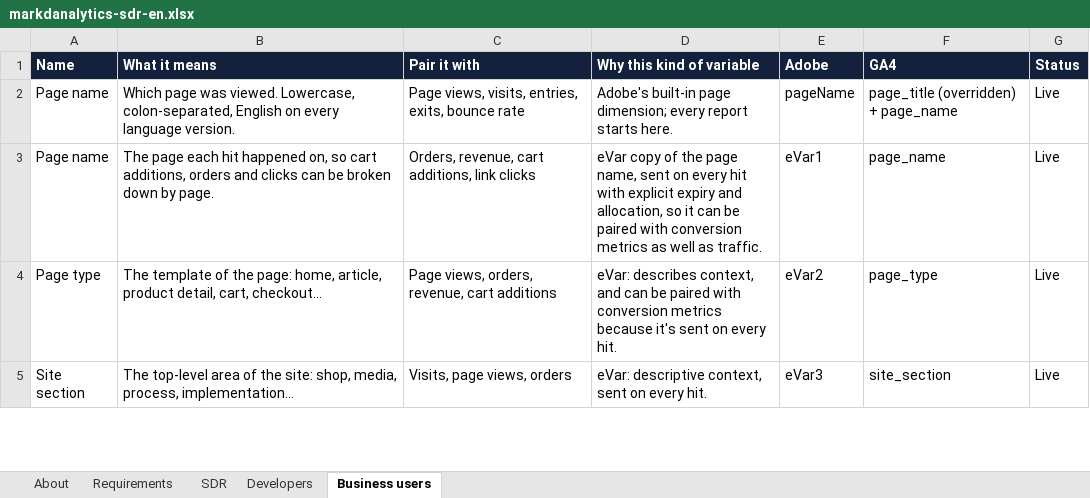
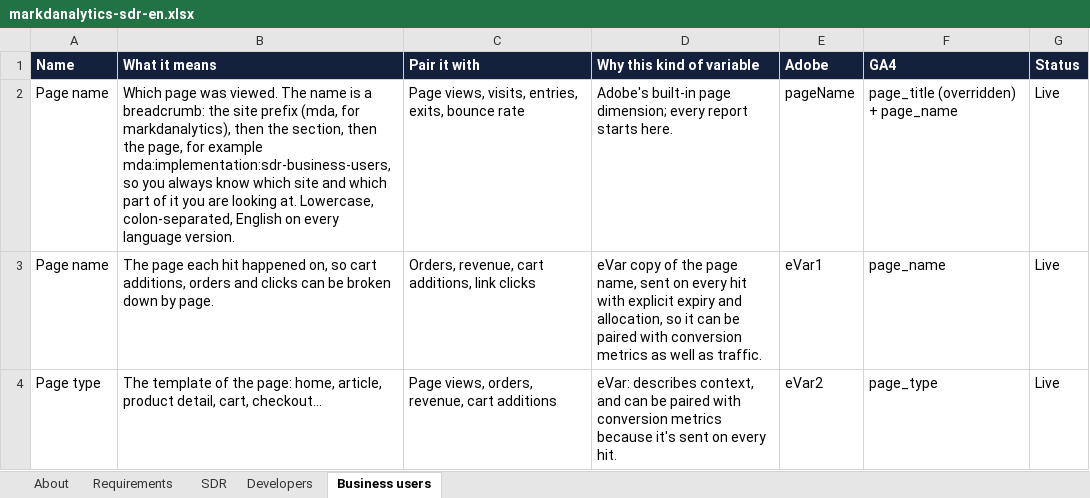
Before and after one commit to NorthernMakr/markdanalytics, an Excel workbook: public/downloads/markdanalytics-sdr-en.xlsx, sheet Business users, drawn as a sheet; only a part is shown; the shorter side is filled out with more unchanged rows; values as stored, in another font and other column widths than the file's, no borders; charts and pictures and conditional formats not drawn; the diff names each change by its address in the sheet, - before the commit and + after, or states it on an @@ line.

```diff
--- a/public/downloads/markdanalytics-sdr-en.xlsx (sheet Business users)
+++ b/public/downloads/markdanalytics-sdr-en.xlsx (sheet Business users)
-B2 (What it means): …was viewed. Lowercase, colon-separated,…
+B2 (What it means): …was viewed. The name is a breadcrumb: the site prefix (mda, for markdanalytics), then the section, then the page, for example mda:implementation:sdr-business-users, so you always know which site and which part of it you are looking at. Lowercase, colon-separated,…
```
Also changed, not shown: sheet SDR, sheet Developers, formulas that keep their value, charts or pictures, public/downloads/markdanalytics-sdr-fr.xlsx, 17 other files.
